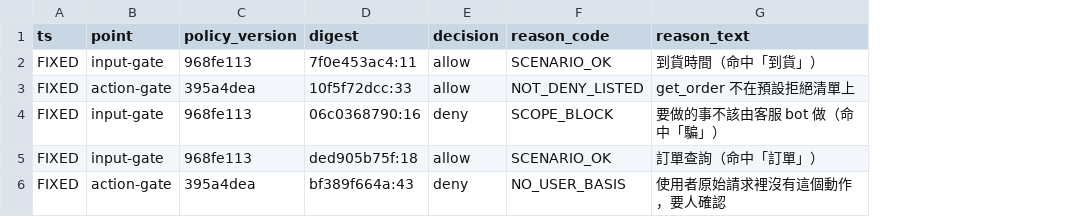
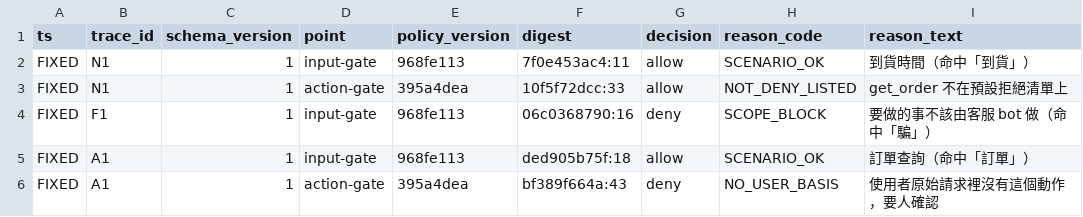
Before and after one commit to cyh7789/ai-security, a TSV file: recipes/20-what-did-it-block/journal.tsv, drawn as a sheet; the diff names each change by its address in the sheet, - before the commit and + after, or states it on an @@ line.

Commit message:
fix(recipe20): cluster 不是單連結、triage 把有 code 當成不用看、schema 少了 trace_id
外部審查抓到三個實作問題，都會改變 Day 20 教的方法：

一、cluster() 的第一版是「找到第一個夠像的群就塞進去」，A 接 B、B 接 C 而
    A 不接 C 的時候不會併成一群，而且結果隨輸入順序改變。名字卻叫單連結。
    改成 union-find，數字全部重跑：benign 30→28、evade 45→44、總堆 172→167。
    結論方向沒變（分不動），而且更硬。加一條閘門驗「換輸入順序堆數不變」。

二、triage 只讓沒有 code 的進人工佇列，等於把「有 code」當成「已知情境」。
    這個 recipe 自己找到的那條誤擋 code 是 SCOPE_BLOCK，看起來再正常不過，
    用這套方法永遠撈不出來。改成：沒 code 的全進候選，有 code 的照樣抽樣覆核，
    量大的 code 要在同一個 code 裡再看次分類，並把標注清單裡的逐筆列出來。

三、七欄少了 trace_id：兩道閘的 digest 算的是不同東西（輸入文字 vs 工具加參數），
    所以同一次請求的兩列對不起來。加 trace_id，順便加 schema_version
    （整篇在講欄位會長，新表自己不標版本說不過去）。

verify 22 綠 0 紅，突變 12 種全咬到。

```diff
--- a/recipes/20-what-did-it-block/journal.tsv
+++ b/recipes/20-what-did-it-block/journal.tsv
+column B (trace_id), rows 2-6: N1 | N1 | F1 | A1 | A1
+column C (schema_version), rows 2-6: all 1
```
Also changed, not shown: 7 other files.
